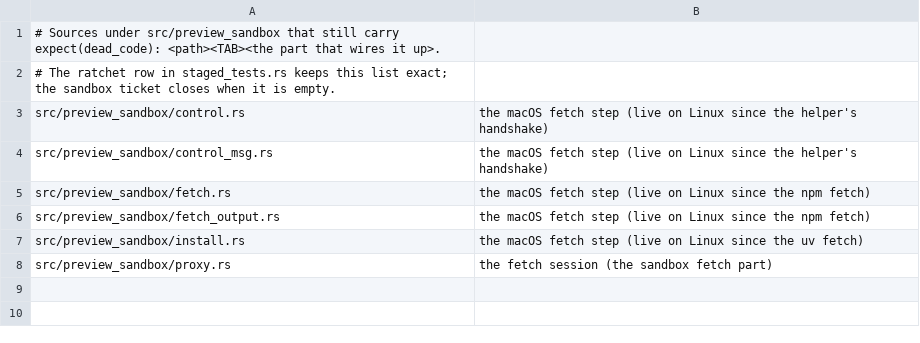
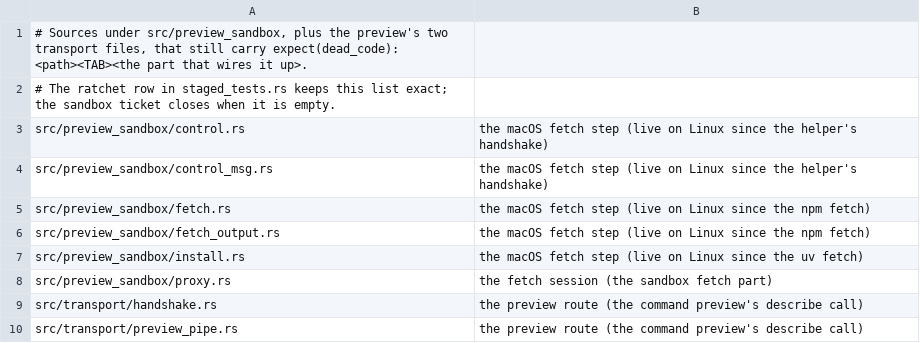
Before and after one commit to MikkoParkkola/mcp-gateway, a TSV file: src/preview_sandbox/staged_dark.tsv, drawn as a sheet.

```diff
--- a/src/preview_sandbox/staged_dark.tsv
+++ b/src/preview_sandbox/staged_dark.tsv
@@ -1,2 +1,2 @@
-# Sources under src/preview_sandbox that still carry expect(dead_code): <path><TAB><the part that wires it up>.
+# Sources under src/preview_sandbox, plus the preview's two transport files, that still carry expect(dead_code): <path><TAB><the part that wires it up>.
 # The ratchet row in staged_tests.rs keeps this list exact; the sandbox ticket closes when it is empty.
@@ -8 +8,3 @@ src/preview_sandbox/install.rs	the macOS fetch step (live on Linux since the uv
 src/preview_sandbox/proxy.rs	the fetch session (the sandbox fetch part)
+src/transport/handshake.rs	the preview route (the command preview's describe call)
+src/transport/preview_pipe.rs	the preview route (the command preview's describe call)
```
Also changed, not shown: 2 other files.
